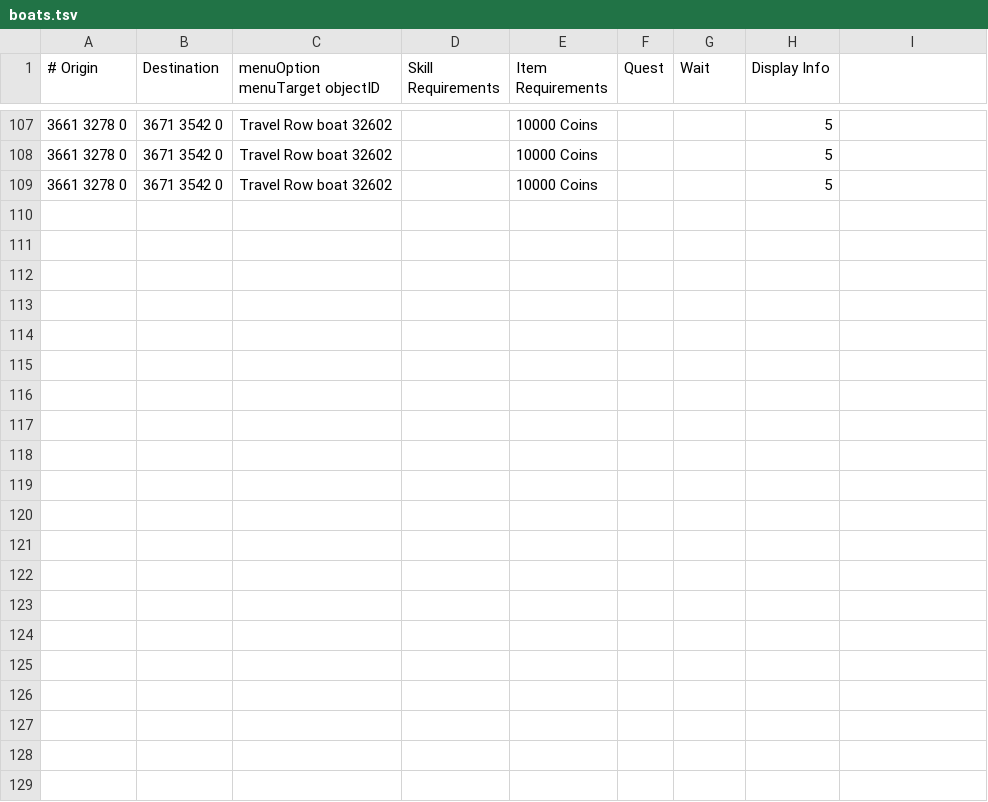
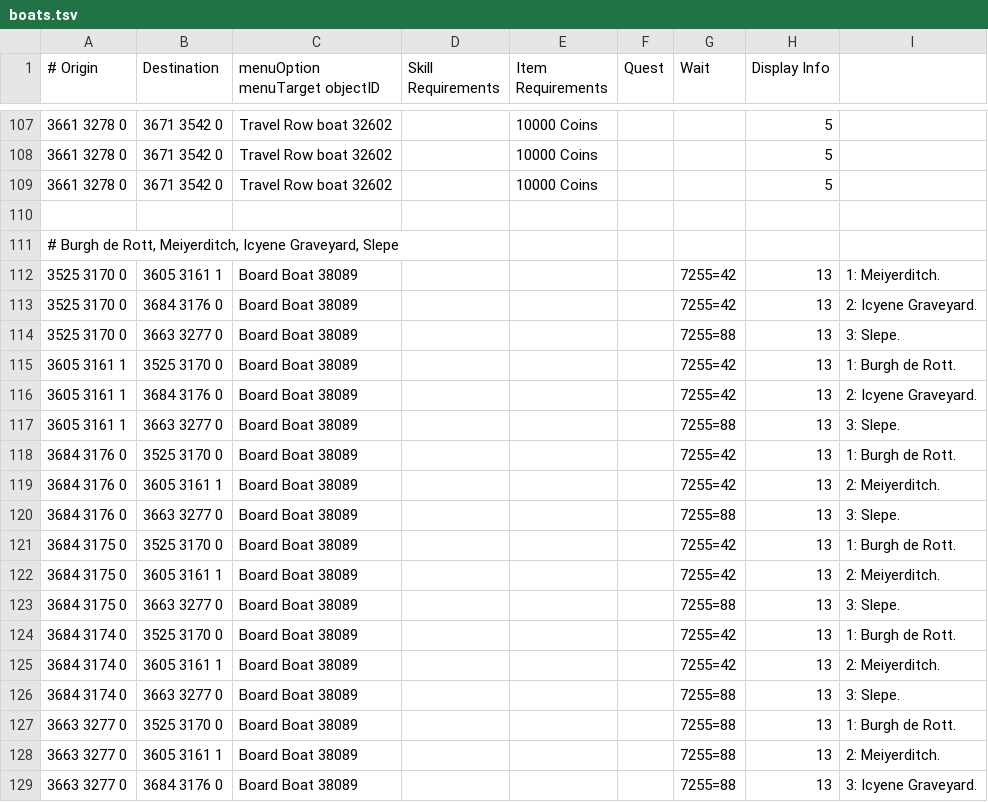
Before and after one commit to NewGenEng/Microbot, a TSV file: runelite-client/src/main/resources/net/runelite/client/plugins/microbot/shortestpath/boats.tsv, drawn as a sheet; only a part is shown, gaps mark what is left out.

Commit message:
boats.tsv  Burgh de Rott, Meiyerditch, Icyene Graveyard, Slepe

```diff
--- a/runelite-client/src/main/resources/net/runelite/client/plugins/microbot/shortestpath/boats.tsv
+++ b/runelite-client/src/main/resources/net/runelite/client/plugins/microbot/shortestpath/boats.tsv
@@ -109 +109,21 @@
 3661 3278 0	3671 3542 0	Travel Row boat 32602		10000 Coins			5
+
+# Burgh de Rott, Meiyerditch, Icyene Graveyard, Slepe
+3525 3170 0	3605 3161 1	Board Boat 38089				7255=42	13	1: Meiyerditch.
+3525 3170 0	3684 3176 0	Board Boat 38089				7255=42	13	2: Icyene Graveyard.
+3525 3170 0	3663 3277 0	Board Boat 38089				7255=88	13	3: Slepe.
+3605 3161 1	3525 3170 0	Board Boat 38089				7255=42	13	1: Burgh de Rott.
+3605 3161 1	3684 3176 0	Board Boat 38089				7255=42	13	2: Icyene Graveyard.
+3605 3161 1	3663 3277 0	Board Boat 38089				7255=88	13	3: Slepe.
+3684 3176 0	3525 3170 0	Board Boat 38089				7255=42	13	1: Burgh de Rott.
+3684 3176 0	3605 3161 1	Board Boat 38089				7255=42	13	2: Meiyerditch.
+3684 3176 0	3663 3277 0	Board Boat 38089				7255=88	13	3: Slepe.
+3684 3175 0	3525 3170 0	Board Boat 38089				7255=42	13	1: Burgh de Rott.
+3684 3175 0	3605 3161 1	Board Boat 38089				7255=42	13	2: Meiyerditch.
+3684 3175 0	3663 3277 0	Board Boat 38089				7255=88	13	3: Slepe.
+3684 3174 0	3525 3170 0	Board Boat 38089				7255=42	13	1: Burgh de Rott.
+3684 3174 0	3605 3161 1	Board Boat 38089				7255=42	13	2: Meiyerditch.
+3684 3174 0	3663 3277 0	Board Boat 38089				7255=88	13	3: Slepe.
+3663 3277 0	3525 3170 0	Board Boat 38089				7255=88	13	1: Burgh de Rott.
+3663 3277 0	3605 3161 1	Board Boat 38089				7255=88	13	2: Meiyerditch.
+3663 3277 0	3684 3176 0	Board Boat 38089				7255=88	13	3: Icyene Graveyard.
```
